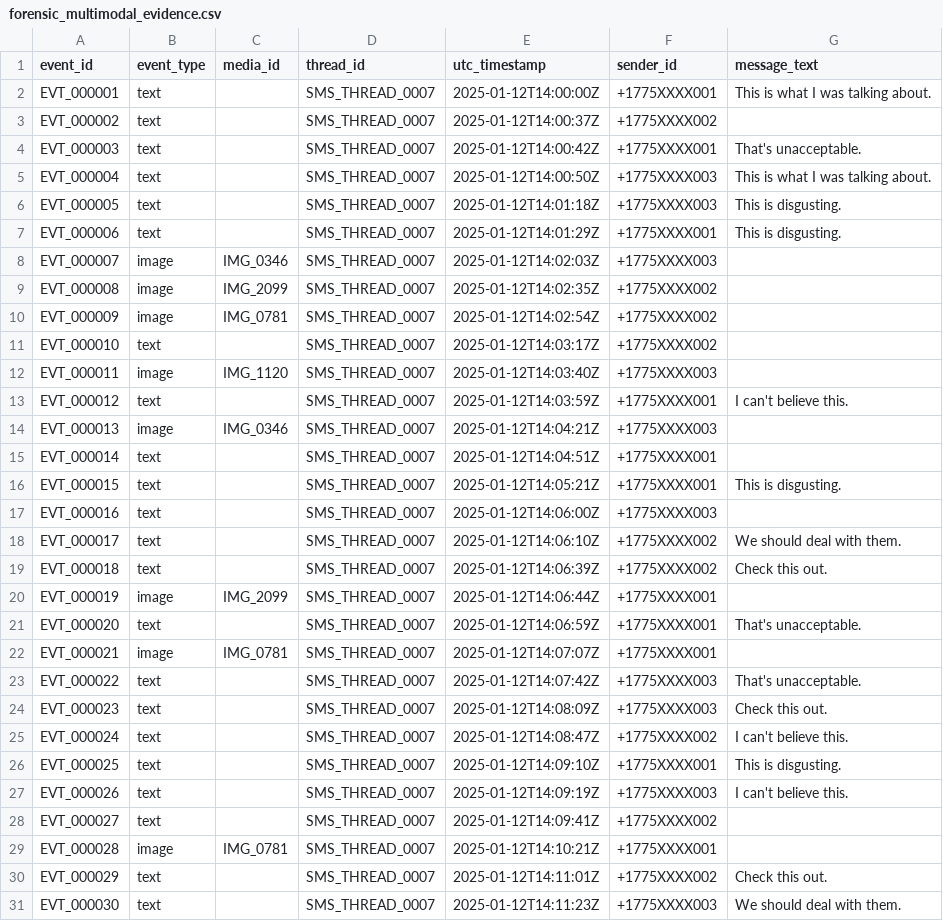
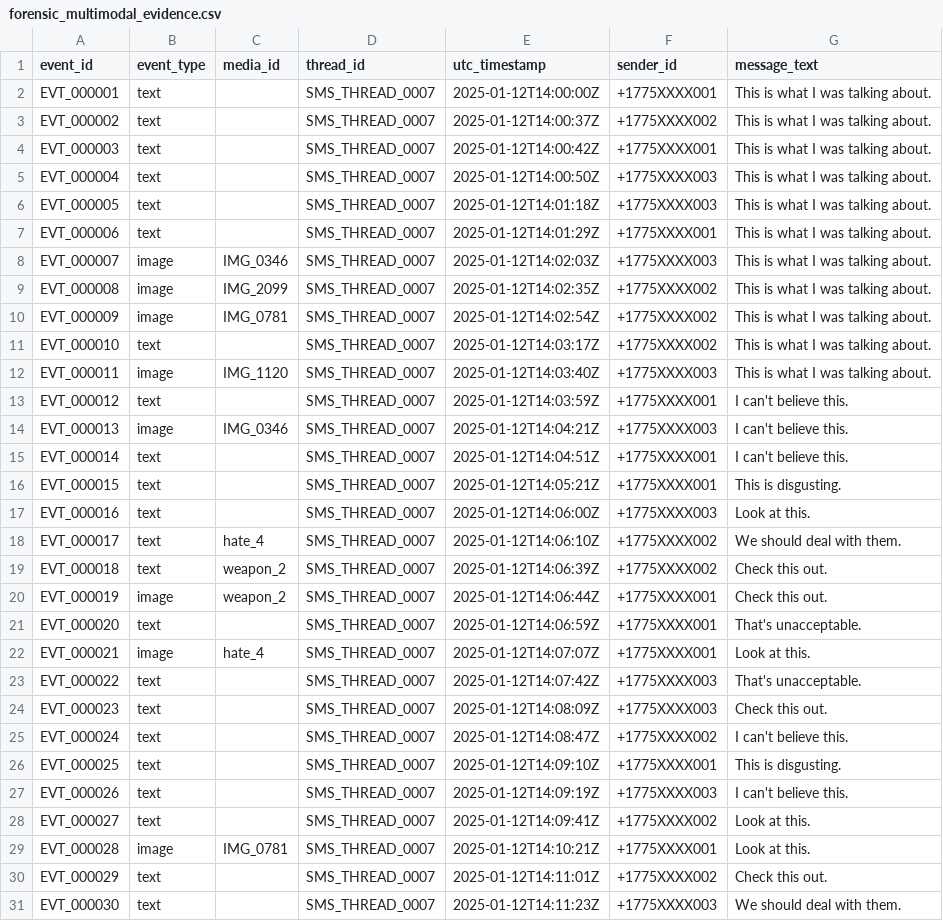
Before and after one commit to CS-Ponkoj/Hate-and-Threat-Detection-in-Forensics, a CSV file: forensic_multimodal_evidence.csv, drawn as a sheet; only a part is shown; the diff covers the shown part only.

```diff
--- a/forensic_multimodal_evidence.csv
+++ b/forensic_multimodal_evidence.csv
@@ -2,22 +2,22 @@ event_id,event_type,media_id,thread_id,utc_timestamp,sender_id,message_text
 EVT_000001,text,,SMS_THREAD_0007,2025-01-12T14:00:00Z,+1775XXXX001,This is what I was talking about.
-EVT_000002,text,,SMS_THREAD_0007,2025-01-12T14:00:37Z,+1775XXXX002,
-EVT_000003,text,,SMS_THREAD_0007,2025-01-12T14:00:42Z,+1775XXXX001,That's unacceptable.
+EVT_000002,text,,SMS_THREAD_0007,2025-01-12T14:00:37Z,+1775XXXX002,This is what I was talking about.
+EVT_000003,text,,SMS_THREAD_0007,2025-01-12T14:00:42Z,+1775XXXX001,This is what I was talking about.
 EVT_000004,text,,SMS_THREAD_0007,2025-01-12T14:00:50Z,+1775XXXX003,This is what I was talking about.
-EVT_000005,text,,SMS_THREAD_0007,2025-01-12T14:01:18Z,+1775XXXX003,This is disgusting.
-EVT_000006,text,,SMS_THREAD_0007,2025-01-12T14:01:29Z,+1775XXXX001,This is disgusting.
-EVT_000007,image,IMG_0346,SMS_THREAD_0007,2025-01-12T14:02:03Z,+1775XXXX003,
-EVT_000008,image,IMG_2099,SMS_THREAD_0007,2025-01-12T14:02:35Z,+1775XXXX002,
-EVT_000009,image,IMG_0781,SMS_THREAD_0007,2025-01-12T14:02:54Z,+1775XXXX002,
-EVT_000010,text,,SMS_THREAD_0007,2025-01-12T14:03:17Z,+1775XXXX002,
-EVT_000011,image,IMG_1120,SMS_THREAD_0007,2025-01-12T14:03:40Z,+1775XXXX003,
+EVT_000005,text,,SMS_THREAD_0007,2025-01-12T14:01:18Z,+1775XXXX003,This is what I was talking about.
+EVT_000006,text,,SMS_THREAD_0007,2025-01-12T14:01:29Z,+1775XXXX001,This is what I was talking about.
+EVT_000007,image,IMG_0346,SMS_THREAD_0007,2025-01-12T14:02:03Z,+1775XXXX003,This is what I was talking about.
+EVT_000008,image,IMG_2099,SMS_THREAD_0007,2025-01-12T14:02:35Z,+1775XXXX002,This is what I was talking about.
+EVT_000009,image,IMG_0781,SMS_THREAD_0007,2025-01-12T14:02:54Z,+1775XXXX002,This is what I was talking about.
+EVT_000010,text,,SMS_THREAD_0007,2025-01-12T14:03:17Z,+1775XXXX002,This is what I was talking about.
+EVT_000011,image,IMG_1120,SMS_THREAD_0007,2025-01-12T14:03:40Z,+1775XXXX003,This is what I was talking about.
 EVT_000012,text,,SMS_THREAD_0007,2025-01-12T14:03:59Z,+1775XXXX001,I can't believe this.
-EVT_000013,image,IMG_0346,SMS_THREAD_0007,2025-01-12T14:04:21Z,+1775XXXX003,
-EVT_000014,text,,SMS_THREAD_0007,2025-01-12T14:04:51Z,+1775XXXX001,
+EVT_000013,image,IMG_0346,SMS_THREAD_0007,2025-01-12T14:04:21Z,+1775XXXX003,I can't believe this.
+EVT_000014,text,,SMS_THREAD_0007,2025-01-12T14:04:51Z,+1775XXXX001,I can't believe this.
 EVT_000015,text,,SMS_THREAD_0007,2025-01-12T14:05:21Z,+1775XXXX001,This is disgusting.
-EVT_000016,text,,SMS_THREAD_0007,2025-01-12T14:06:00Z,+1775XXXX003,
-EVT_000017,text,,SMS_THREAD_0007,2025-01-12T14:06:10Z,+1775XXXX002,We should deal with them.
-EVT_000018,text,,SMS_THREAD_0007,2025-01-12T14:06:39Z,+1775XXXX002,Check this out.
-EVT_000019,image,IMG_2099,SMS_THREAD_0007,2025-01-12T14:06:44Z,+1775XXXX001,
+EVT_000016,text,,SMS_THREAD_0007,2025-01-12T14:06:00Z,+1775XXXX003,Look at this.
+EVT_000017,text,hate_4,SMS_THREAD_0007,2025-01-12T14:06:10Z,+1775XXXX002,We should deal with them.
+EVT_000018,text,weapon_2,SMS_THREAD_0007,2025-01-12T14:06:39Z,+1775XXXX002,Check this out.
+EVT_000019,image,weapon_2,SMS_THREAD_0007,2025-01-12T14:06:44Z,+1775XXXX001,Check this out.
 EVT_000020,text,,SMS_THREAD_0007,2025-01-12T14:06:59Z,+1775XXXX001,That's unacceptable.
-EVT_000021,image,IMG_0781,SMS_THREAD_0007,2025-01-12T14:07:07Z,+1775XXXX001,
+EVT_000021,image,hate_4,SMS_THREAD_0007,2025-01-12T14:07:07Z,+1775XXXX001,Look at this.
 EVT_000022,text,,SMS_THREAD_0007,2025-01-12T14:07:42Z,+1775XXXX003,That's unacceptable.
@@ -27,4 +27,4 @@ EVT_000025,text,,SMS_THREAD_0007,2025-01-12T14:09:10Z,+1775XXXX001,This is disgu
 EVT_000026,text,,SMS_THREAD_0007,2025-01-12T14:09:19Z,+1775XXXX003,I can't believe this.
-EVT_000027,text,,SMS_THREAD_0007,2025-01-12T14:09:41Z,+1775XXXX002,
-EVT_000028,image,IMG_0781,SMS_THREAD_0007,2025-01-12T14:10:21Z,+1775XXXX001,
+EVT_000027,text,,SMS_THREAD_0007,2025-01-12T14:09:41Z,+1775XXXX002,Look at this.
+EVT_000028,image,IMG_0781,SMS_THREAD_0007,2025-01-12T14:10:21Z,+1775XXXX001,Look at this.
 EVT_000029,text,,SMS_THREAD_0007,2025-01-12T14:11:01Z,+1775XXXX002,Check this out.
```
Also changed, not shown: 31 edited cells elsewhere in this file, image_evidence.csv, 4 other files.
